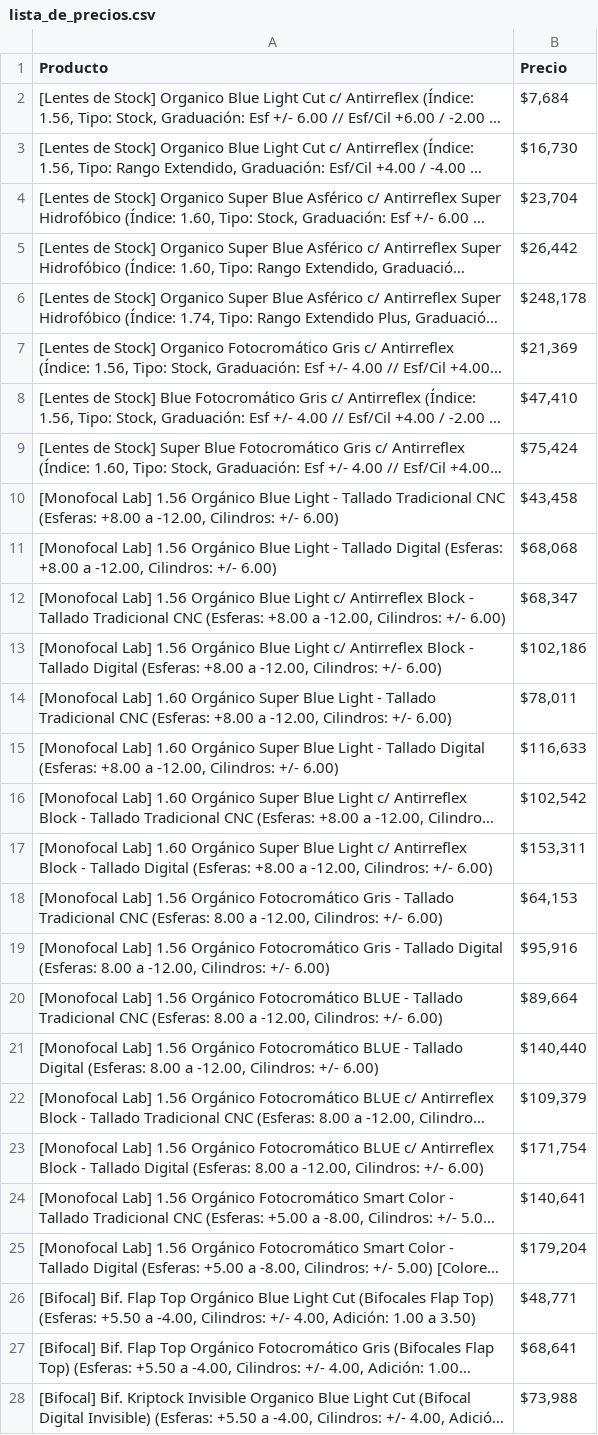
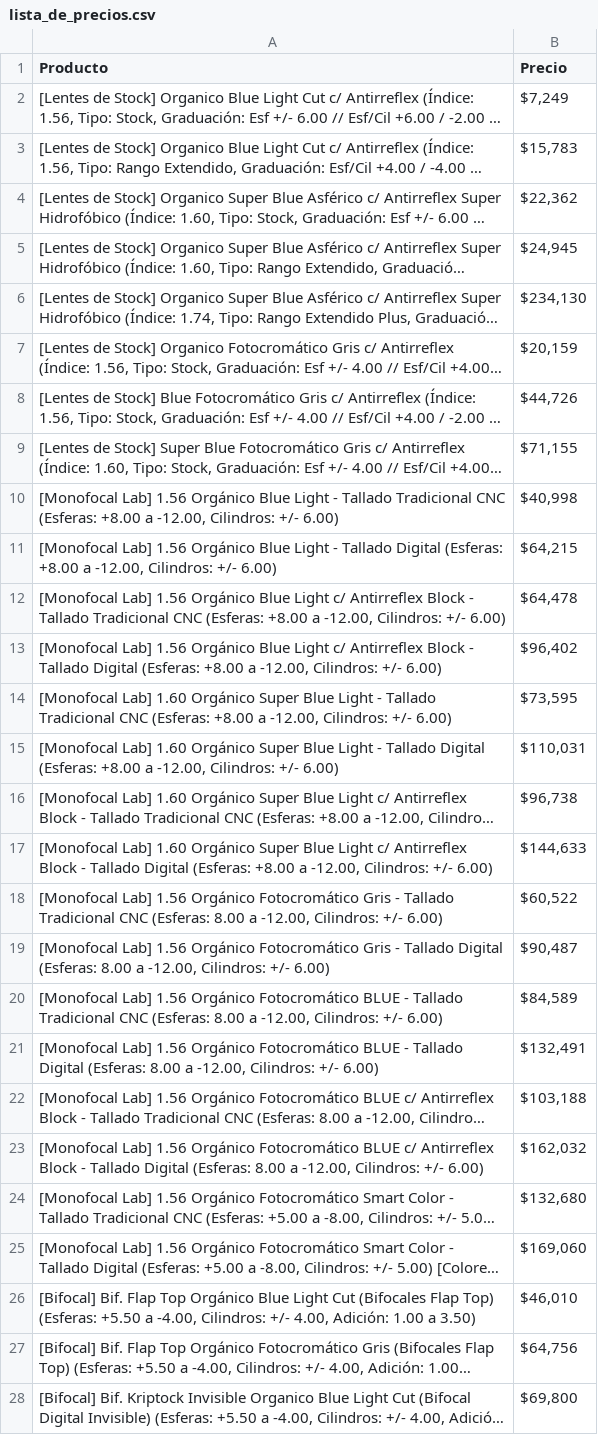
Before and after one commit to jeredonato07-dot/precios-forjarc, a CSV file: lista_de_precios.csv, drawn as a sheet; only a part is shown; long unchanged cells end in …; the diff covers the shown part only; the diff names each change by its address in the sheet, - before the commit and + after, or states it on an @@ line.

```diff
--- a/lista_de_precios.csv
+++ b/lista_de_precios.csv
-B2 (Precio): $7,684
+B2 (Precio): $7,249
-B3 (Precio): $16,730
+B3 (Precio): $15,783
-B4 (Precio): $23,704
+B4 (Precio): $22,362
-B5 (Precio): $26,442
+B5 (Precio): $24,945
-B6 (Precio): $248,178
+B6 (Precio): $234,130
-B7 (Precio): $21,369
+B7 (Precio): $20,159
-B8 (Precio): $47,410
+B8 (Precio): $44,726
-B9 (Precio): $75,424
+B9 (Precio): $71,155
-B10 (Precio): $43,458
+B10 (Precio): $40,998
-B11 (Precio): $68,068
+B11 (Precio): $64,215
-B12 (Precio): $68,347
+B12 (Precio): $64,478
-B13 (Precio): $102,186
+B13 (Precio): $96,402
-B14 (Precio): $78,011
+B14 (Precio): $73,595
-B15 (Precio): $116,633
+B15 (Precio): $110,031
-B16 (Precio): $102,542
+B16 (Precio): $96,738
-B17 (Precio): $153,311
+B17 (Precio): $144,633
-B18 (Precio): $64,153
+B18 (Precio): $60,522
-B19 (Precio): $95,916
+B19 (Precio): $90,487
-B20 (Precio): $89,664
+B20 (Precio): $84,589
-B21 (Precio): $140,440
+B21 (Precio): $132,491
-B22 (Precio): $109,379
+B22 (Precio): $103,188
-B23 (Precio): $171,754
+B23 (Precio): $162,032
-B24 (Precio): $140,641
+B24 (Precio): $132,680
-B25 (Precio): $179,204
+B25 (Precio): $169,060
-B26 (Precio): $48,771
+B26 (Precio): $46,010
-B27 (Precio): $68,641
+B27 (Precio): $64,756
-B28 (Precio): $73,988
+B28 (Precio): $69,800
```
Also changed, not shown: 53 edited cells elsewhere in this file, 2 other files.
